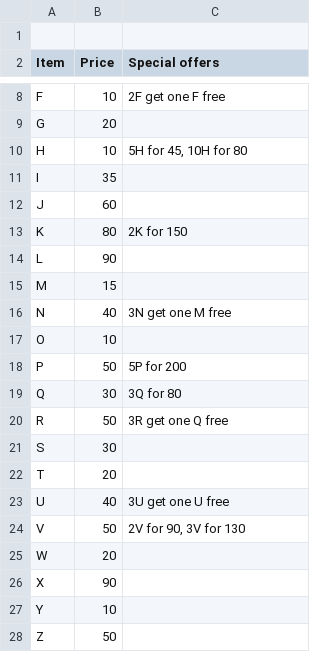
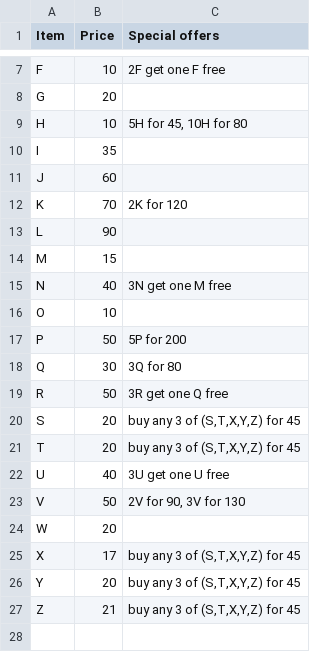
Before and after one commit to DPNT-Sourcecode/CHK-smbr01, a CSV file: lib/solutions/CHK/item_price.csv, drawn as a sheet; only a part is shown, gaps mark what is left out; removed rows and columns are numbered as before the commit, all else as after; the diff names each change by its address in the sheet, - before the commit and + after, or states it on an @@ line.

```diff
--- a/lib/solutions/CHK/item_price.csv
+++ b/lib/solutions/CHK/item_price.csv
-row 1: (empty)
-B12 (Price): 80
+B12 (Price): 70
-C12 (Special offers): 2K for 150
+C12 (Special offers): 2K for 120
-B20 (Price): 30
+B20 (Price): 20
-C20:C21 (Special offers): (empty)
+C20:C21 (Special offers): buy any 3 of (S,T,X,Y,Z) for 45
-B25 (Price): 90
+B25 (Price): 17
-C25:C27 (Special offers): (empty)
+C25:C27 (Special offers): buy any 3 of (S,T,X,Y,Z) for 45
-B26 (Price): 10
+B26 (Price): 20
-B27 (Price): 50
+B27 (Price): 21
```
Also changed, not shown: 2 other files.
